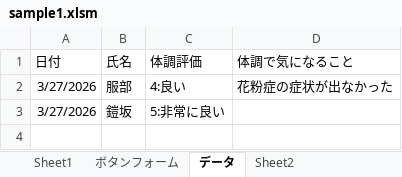
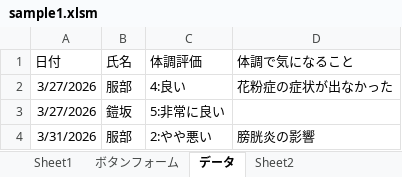
Before and after one commit to nogizakapython/ExcelVBA, an Excel workbook: sample1/sample1.xlsm, sheet データ, drawn as a sheet; values as stored, in another font and other column widths than the file's, no borders; the diff names each change by its address in the sheet, - before the commit and + after, or states it on an @@ line.

```diff
--- a/sample1/sample1.xlsm (sheet データ)
+++ b/sample1/sample1.xlsm (sheet データ)
+row 4: 3/31/2026 | 服部 | 2:やや悪い | 膀胱炎の影響
```
Also changed, not shown: sheet Sheet2, sheet ボタンフォーム, charts or pictures.
